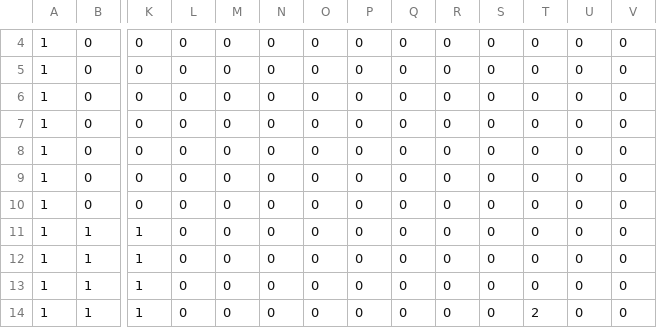
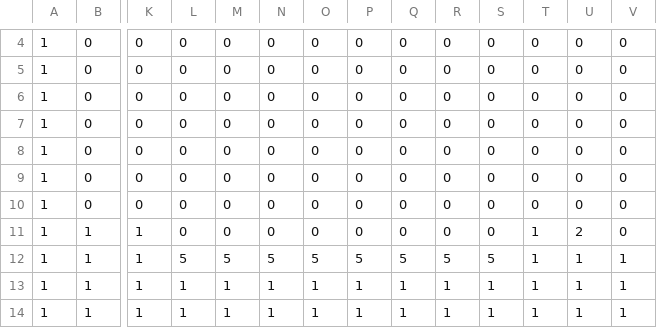
Before and after one commit to OzawaTaiki/TD1_3, a CSV file: data/stage6.csv, drawn as a sheet; only a part is shown, gaps mark what is left out; the diff covers the shown part only; the diff names each change by its address in the sheet, - before the commit and + after, or states it on an @@ line.

```diff
--- a/data/stage6.csv
+++ b/data/stage6.csv
@@ row 8 moved to row 7: 1 @@
-T11:T13: 0
+T11:T13: 1
-U11: 0
+U11: 2
-L12: 0
+L12: 5
-M12: 0
+M12: 5
-N12: 0
+N12: 5
-O12: 0
+O12: 5
-P12: 0
+P12: 5
-Q12: 0
+Q12: 5
-R12: 0
+R12: 5
-S12: 0
+S12: 5
-U12:U14: 0
+U12:U14: 1
-V12:V14: 0
+V12:V14: 1
-L13:L14: 0
+L13:L14: 1
-M13:M14: 0
+M13:M14: 1
-N13:N14: 0
+N13:N14: 1
-O13:O14: 0
+O13:O14: 1
-P13:P14: 0
+P13:P14: 1
-Q13:Q14: 0
+Q13:Q14: 1
-R13:R14: 0
+R13:R14: 1
-S13:S14: 0
+S13:S14: 1
-T14: 2
+T14: 1
```
Also changed, not shown: 1 removed row and 11 edited cells elsewhere in this file, data/stage7.csv, data/stage8.csv, 5 other files.
